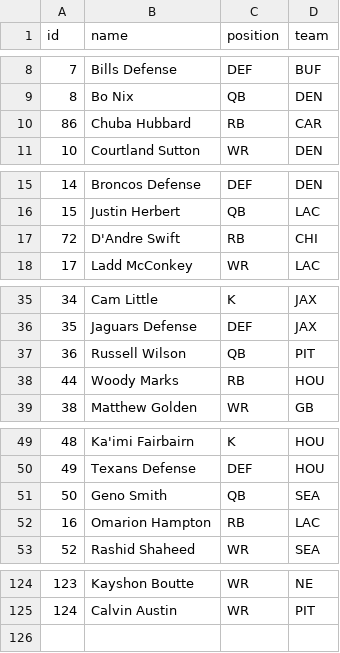
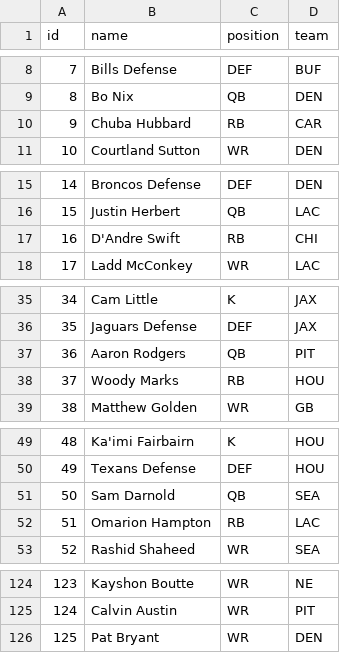
Before and after one commit to Lagunis/fantasy-playoff-app, a CSV file: players.csv, drawn as a sheet; only a part is shown, gaps mark what is left out; the diff covers the shown part only.

Commit message:
Add files via upload

```diff
--- a/players.csv
+++ b/players.csv
@@ -9,3 +9,3 @@ id,name,position,team
 8,Bo Nix,QB,DEN
-86,Chuba Hubbard,RB,CAR
+9,Chuba Hubbard,RB,CAR
 10,Courtland Sutton,WR,DEN
@@ -16,3 +16,3 @@ id,name,position,team
 15,Justin Herbert,QB,LAC
-72,D'Andre Swift,RB,CHI
+16,D'Andre Swift,RB,CHI
 17,Ladd McConkey,WR,LAC
@@ -36,4 +36,4 @@ id,name,position,team
 35,Jaguars Defense,DEF,JAX
-36,Russell Wilson,QB,PIT
-44,Woody Marks,RB,HOU
+36,Aaron Rodgers,QB,PIT
+37,Woody Marks,RB,HOU
 38,Matthew Golden,WR,GB
@@ -50,4 +50,4 @@ id,name,position,team
 49,Texans Defense,DEF,HOU
-50,Geno Smith,QB,SEA
-16,Omarion Hampton,RB,LAC
+50,Sam Darnold,QB,SEA
+51,Omarion Hampton,RB,LAC
 52,Rashid Shaheed,WR,SEA
@@ -125 +125,2 @@ id,name,position,team
 124,Calvin Austin,WR,PIT
+125,Pat Bryant,WR,DEN
```
Also changed, not shown: 8 edited cells elsewhere in this file.
